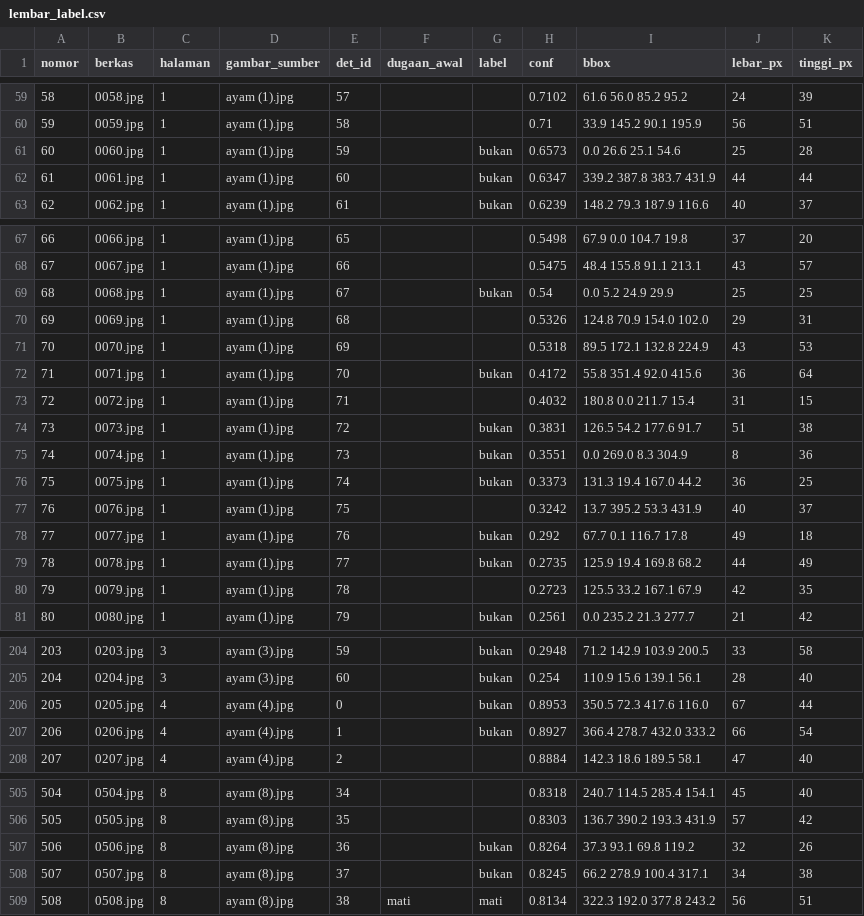
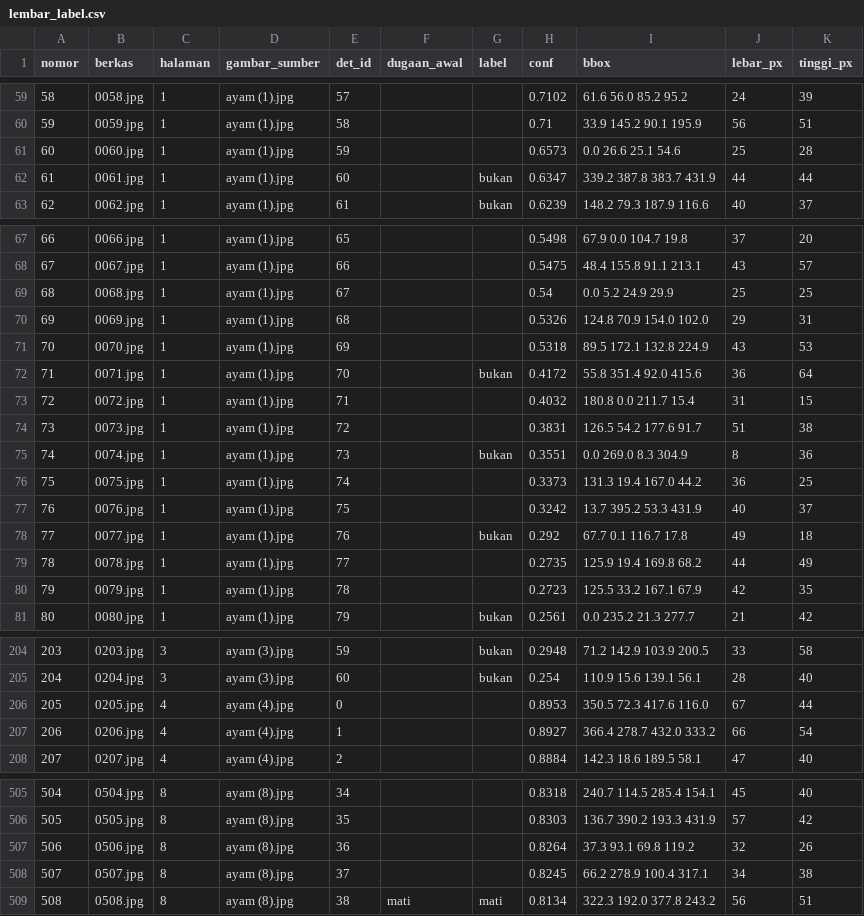
Before and after one commit to aribtm94/contrastive-classification, a CSV file: data/label_chick/lembar_label.csv, drawn as a sheet; only a part is shown, gaps mark what is left out; the diff covers the shown part only.

Commit message:
Koreksi label: 297 & 437 jadi mati, 22 crop kembali jadi ayam hidup
Dua perubahan setelah pemeriksaan ulang:

1. 297 dan 437 ditetapkan mati. Keduanya cocok mask acuan (IoU >= 0.5)
   tapi sebelumnya terlewat. Sekarang 22 acuan mask cocok seluruhnya
   dengan label manual - tidak ada lagi selisih antara keduanya.

2. 22 nomor yang tadinya 'bukan ayam' ternyata ayam utuh setelah dilihat
   di lembar cek ulang: 60 68 73 75 78 113 141 205 206 331 451 485 506
   507 523 690 719 748 962 978 984 992. Semuanya kembali jadi hidup.

Hitungan: 22 mati, 272 bukan ayam, 921 hidup (dari 294 bukan sebelumnya).
Folder cek_ulang dibangun ulang: 272 crop + 5 lembar kontak.

Sebaran mati: semua 18 gambar sumber punya minimal 1 ayam mati (1-2 per
gambar), jadi pembagian latih/uji per gambar masih mungkin.

```diff
--- a/data/label_chick/lembar_label.csv
+++ b/data/label_chick/lembar_label.csv
@@ -60,3 +60,3 @@ nomor,berkas,halaman,gambar_sumber,det_id,dugaan_awal,label,conf,bbox,lebar_px,t
 59,0059.jpg,1,ayam (1).jpg,58,,,0.71,33.9 145.2 90.1 195.9,56,51
-60,0060.jpg,1,ayam (1).jpg,59,,bukan,0.6573,0.0 26.6 25.1 54.6,25,28
+60,0060.jpg,1,ayam (1).jpg,59,,,0.6573,0.0 26.6 25.1 54.6,25,28
 61,0061.jpg,1,ayam (1).jpg,60,,bukan,0.6347,339.2 387.8 383.7 431.9,44,44
@@ -68,3 +68,3 @@ nomor,berkas,halaman,gambar_sumber,det_id,dugaan_awal,label,conf,bbox,lebar_px,t
 67,0067.jpg,1,ayam (1).jpg,66,,,0.5475,48.4 155.8 91.1 213.1,43,57
-68,0068.jpg,1,ayam (1).jpg,67,,bukan,0.54,0.0 5.2 24.9 29.9,25,25
+68,0068.jpg,1,ayam (1).jpg,67,,,0.54,0.0 5.2 24.9 29.9,25,25
 69,0069.jpg,1,ayam (1).jpg,68,,,0.5326,124.8 70.9 154.0 102.0,29,31
@@ -73,8 +73,8 @@ nomor,berkas,halaman,gambar_sumber,det_id,dugaan_awal,label,conf,bbox,lebar_px,t
 72,0072.jpg,1,ayam (1).jpg,71,,,0.4032,180.8 0.0 211.7 15.4,31,15
-73,0073.jpg,1,ayam (1).jpg,72,,bukan,0.3831,126.5 54.2 177.6 91.7,51,38
+73,0073.jpg,1,ayam (1).jpg,72,,,0.3831,126.5 54.2 177.6 91.7,51,38
 74,0074.jpg,1,ayam (1).jpg,73,,bukan,0.3551,0.0 269.0 8.3 304.9,8,36
-75,0075.jpg,1,ayam (1).jpg,74,,bukan,0.3373,131.3 19.4 167.0 44.2,36,25
+75,0075.jpg,1,ayam (1).jpg,74,,,0.3373,131.3 19.4 167.0 44.2,36,25
 76,0076.jpg,1,ayam (1).jpg,75,,,0.3242,13.7 395.2 53.3 431.9,40,37
 77,0077.jpg,1,ayam (1).jpg,76,,bukan,0.292,67.7 0.1 116.7 17.8,49,18
-78,0078.jpg,1,ayam (1).jpg,77,,bukan,0.2735,125.9 19.4 169.8 68.2,44,49
+78,0078.jpg,1,ayam (1).jpg,77,,,0.2735,125.9 19.4 169.8 68.2,44,49
 79,0079.jpg,1,ayam (1).jpg,78,,,0.2723,125.5 33.2 167.1 67.9,42,35
@@ -205,4 +205,4 @@ nomor,berkas,halaman,gambar_sumber,det_id,dugaan_awal,label,conf,bbox,lebar_px,t
 204,0204.jpg,3,ayam (3).jpg,60,,bukan,0.254,110.9 15.6 139.1 56.1,28,40
-205,0205.jpg,4,ayam (4).jpg,0,,bukan,0.8953,350.5 72.3 417.6 116.0,67,44
-206,0206.jpg,4,ayam (4).jpg,1,,bukan,0.8927,366.4 278.7 432.0 333.2,66,54
+205,0205.jpg,4,ayam (4).jpg,0,,,0.8953,350.5 72.3 417.6 116.0,67,44
+206,0206.jpg,4,ayam (4).jpg,1,,,0.8927,366.4 278.7 432.0 333.2,66,54
 207,0207.jpg,4,ayam (4).jpg,2,,,0.8884,142.3 18.6 189.5 58.1,47,40
@@ -506,4 +506,4 @@ nomor,berkas,halaman,gambar_sumber,det_id,dugaan_awal,label,conf,bbox,lebar_px,t
 505,0505.jpg,8,ayam (8).jpg,35,,,0.8303,136.7 390.2 193.3 431.9,57,42
-506,0506.jpg,8,ayam (8).jpg,36,,bukan,0.8264,37.3 93.1 69.8 119.2,32,26
-507,0507.jpg,8,ayam (8).jpg,37,,bukan,0.8245,66.2 278.9 100.4 317.1,34,38
+506,0506.jpg,8,ayam (8).jpg,36,,,0.8264,37.3 93.1 69.8 119.2,32,26
+507,0507.jpg,8,ayam (8).jpg,37,,,0.8245,66.2 278.9 100.4 317.1,34,38
 508,0508.jpg,8,ayam (8).jpg,38,mati,mati,0.8134,322.3 192.0 377.8 243.2,56,51
```
Also changed, not shown: 15 edited cells elsewhere in this file, 7 other files.
